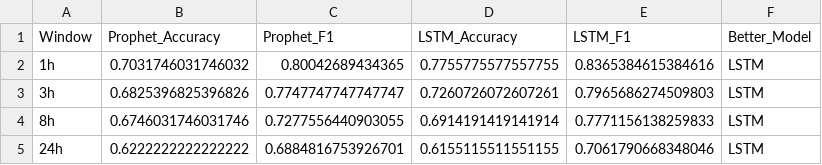
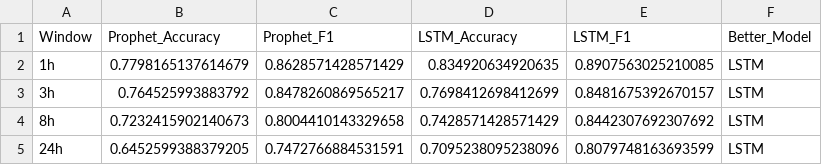
Before and after one commit to pudovikoff/crypto_strategy, a CSV file: data/eth_funding_rate_sign_results.csv, drawn as a sheet.

```diff
--- a/data/eth_funding_rate_sign_results.csv
+++ b/data/eth_funding_rate_sign_results.csv
@@ -1,5 +1,5 @@
 Window,Prophet_Accuracy,Prophet_F1,LSTM_Accuracy,LSTM_F1,Better_Model
-1h,0.7031746031746032,0.80042689434365,0.7755775577557755,0.8365384615384616,LSTM
-3h,0.6825396825396826,0.7747747747747747,0.7260726072607261,0.7965686274509803,LSTM
-8h,0.6746031746031746,0.7277556440903055,0.6914191419141914,0.7771156138259833,LSTM
-24h,0.6222222222222222,0.6884816753926701,0.6155115511551155,0.7061790668348046,LSTM
+1h,0.7798165137614679,0.8628571428571429,0.834920634920635,0.8907563025210085,LSTM
+3h,0.764525993883792,0.8478260869565217,0.7698412698412699,0.8481675392670157,LSTM
+8h,0.7232415902140673,0.8004410143329658,0.7428571428571429,0.8442307692307692,LSTM
+24h,0.6452599388379205,0.7472766884531591,0.7095238095238096,0.8079748163693599,LSTM
```
Also changed, not shown: 17 other files.
